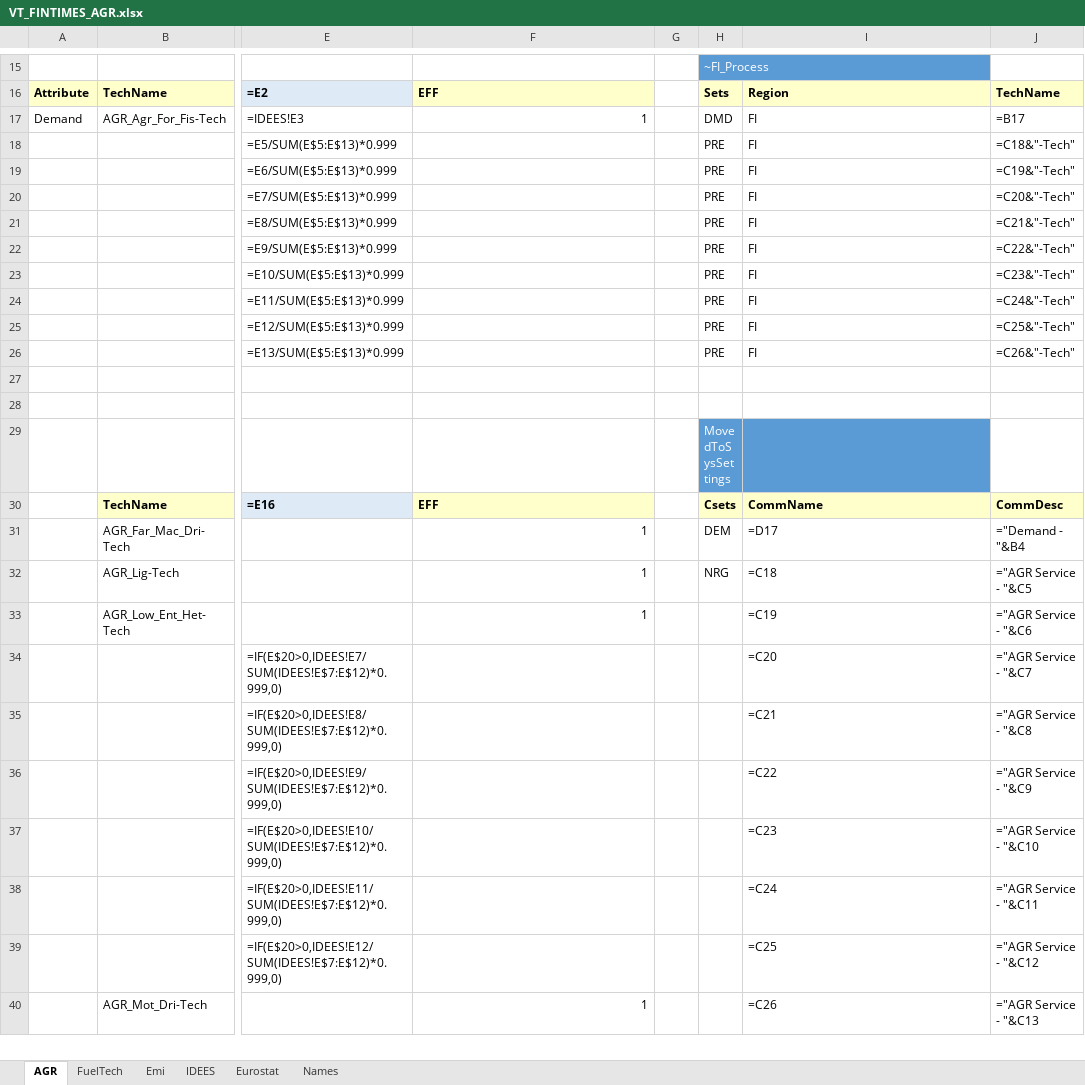
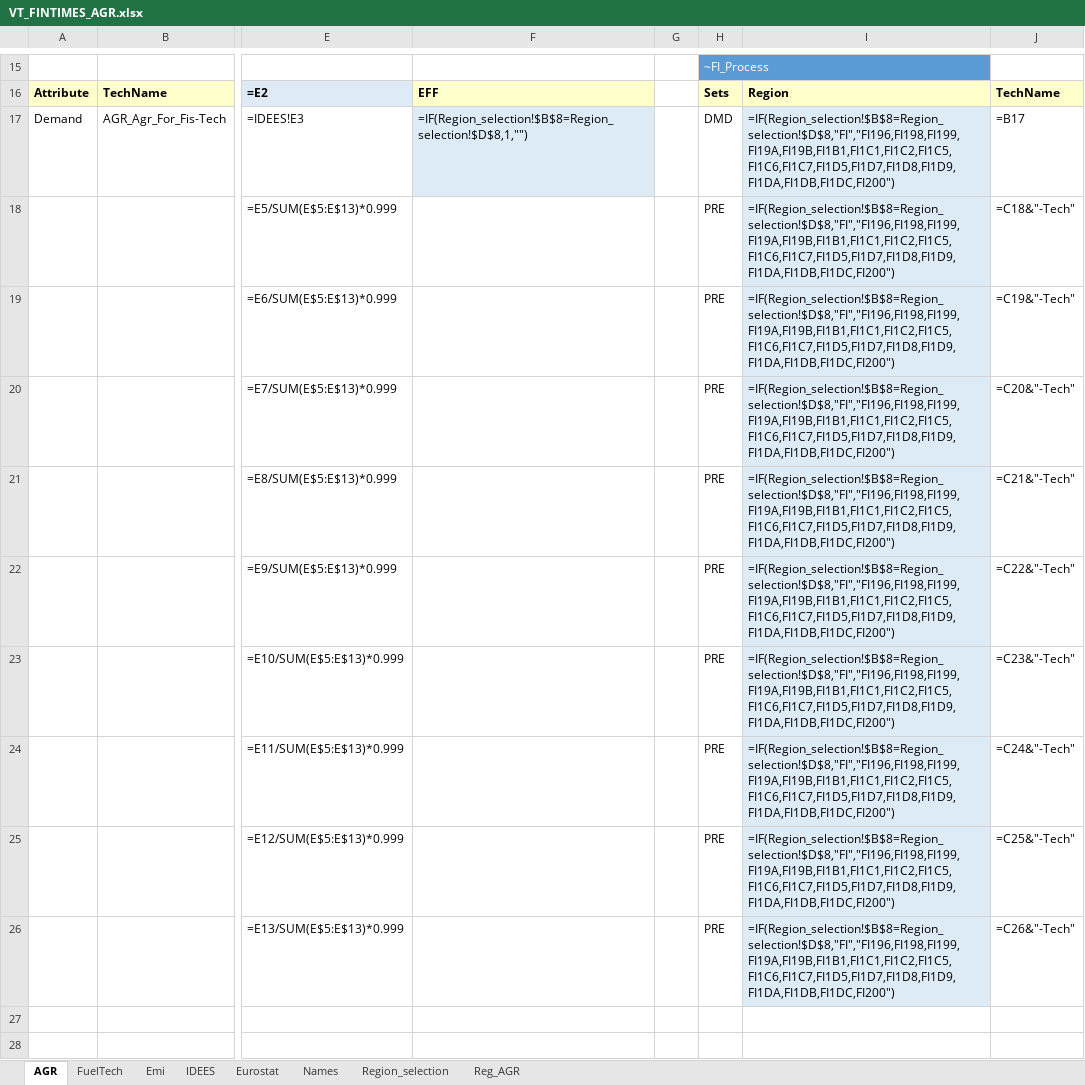
Before and after one commit to Padam-Adhikari/TIMES_FIN_REG, an Excel workbook: Reg-FINTIMES/VT_FINTIMES_AGR.xlsx, sheet AGR, drawn as a sheet; only a part is shown, gaps mark what is left out; the shorter side is filled out with more unchanged rows; values as stored, in another font and other column widths than the file's, no borders; formulas are shown in place of their values; the diff names each change by its address in the sheet, - before the commit and + after, or states it on an @@ line.

```diff
--- a/Reg-FINTIMES/VT_FINTIMES_AGR.xlsx (sheet AGR)
+++ b/Reg-FINTIMES/VT_FINTIMES_AGR.xlsx (sheet AGR)
+sheet tab: Region_selection
+sheet tab: Reg_AGR
-F17: 1
+F17: =IF(Region_selection!$B$8=Region_selection!$D$8,1,"")
-F17 fill: none
+F17 fill: #DDEBF7
-I17:I26: FI
+I17:I26: =IF(Region_selection!$B$8=Region_selection!$D$8,"FI","FI196,FI198,FI199,FI19A,FI19B,FI1B1,FI1C1,FI1C2,FI1C5,FI1C6,FI1C7,FI1D5,FI1D7,FI1D8,FI1D9,FI1DA,FI1DB,FI1DC,FI200")
-I17:I26 fill: none
+I17:I26 fill: #DDEBF7
```
Also changed, not shown: sheet FuelTech, Reg-FINTIMES/SuppXLS/Scen_UC-IND.xlsx, Reg-FINTIMES/SuppXLS/Trades/ScenTrade__Trade_Links.xlsx, 9 other files.
